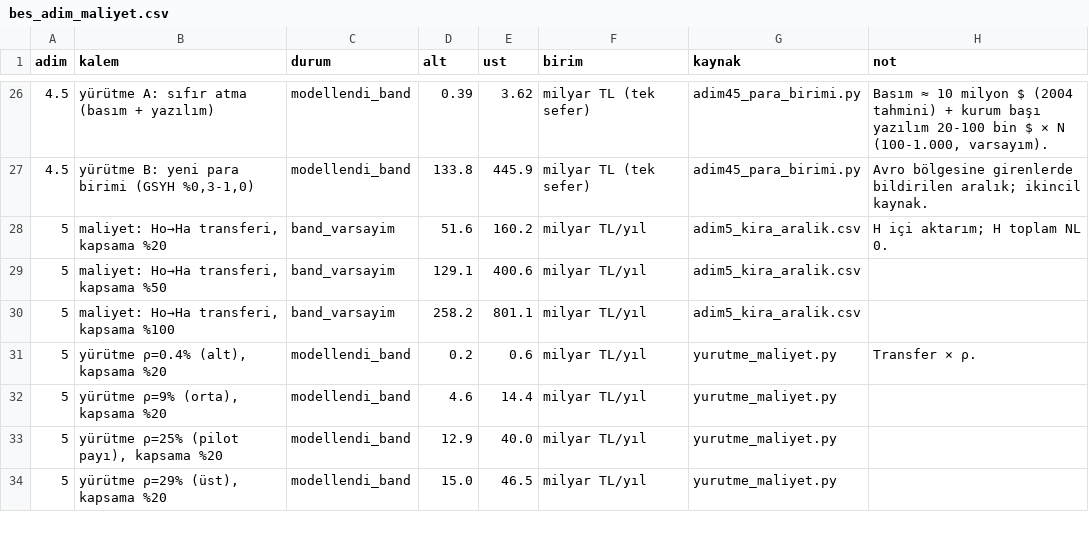
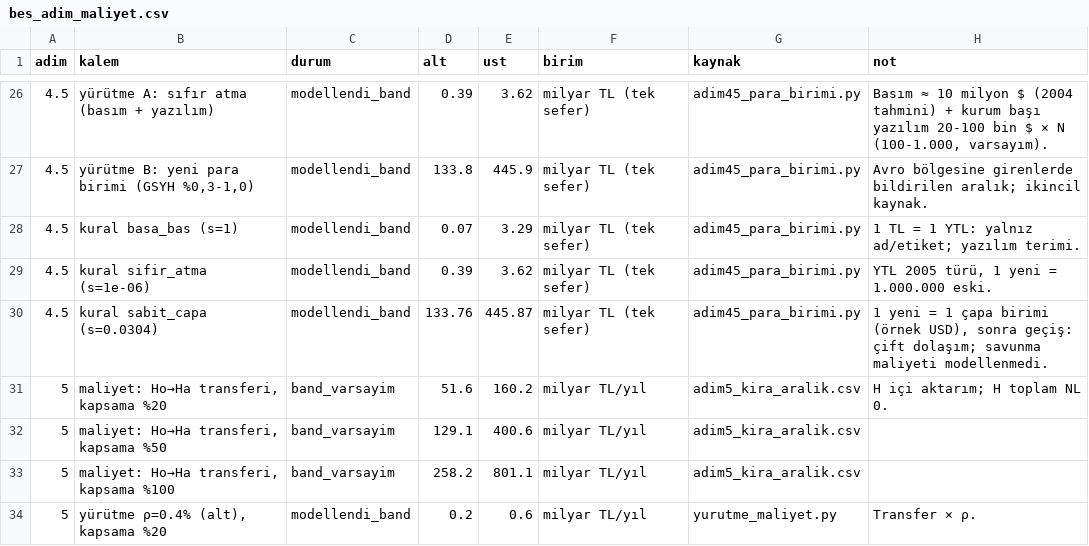
Before and after one commit to saydamonur2002-tech/zarar-teorisi, a CSV file: bes_adim_maliyet.csv, drawn as a sheet; only a part is shown, gaps mark what is left out; the shorter side is filled out with more unchanged rows; the diff names each change by its address in the sheet, - before the commit and + after, or states it on an @@ line.

```diff
--- a/bes_adim_maliyet.csv
+++ b/bes_adim_maliyet.csv
+row 28: 4.5 | kural basa_bas (s=1) | modellendi_band | 0.07 | 3.29 | milyar TL (tek sefer) | adim45_para_birimi.py | 1 TL = 1 YTL: yalnız ad/etiket; yazılım terimi.
+row 29: 4.5 | kural sifir_atma (s=1e-06) | modellendi_band | 0.39 | 3.62 | milyar TL (tek sefer) | adim45_para_birimi.py | YTL 2005 türü, 1 yeni = 1.000.000 eski.
+row 30: 4.5 | kural sabit_capa (s=0.0304) | modellendi_band | 133.76 | 445.87 | milyar TL (tek sefer) | adim45_para_birimi.py | 1 yeni = 1 çapa birimi (örnek USD), sonra geçiş: çift dolaşım; savunma maliyeti modellenmedi.
```
Also changed, not shown: adim45.csv, 5 other files.
